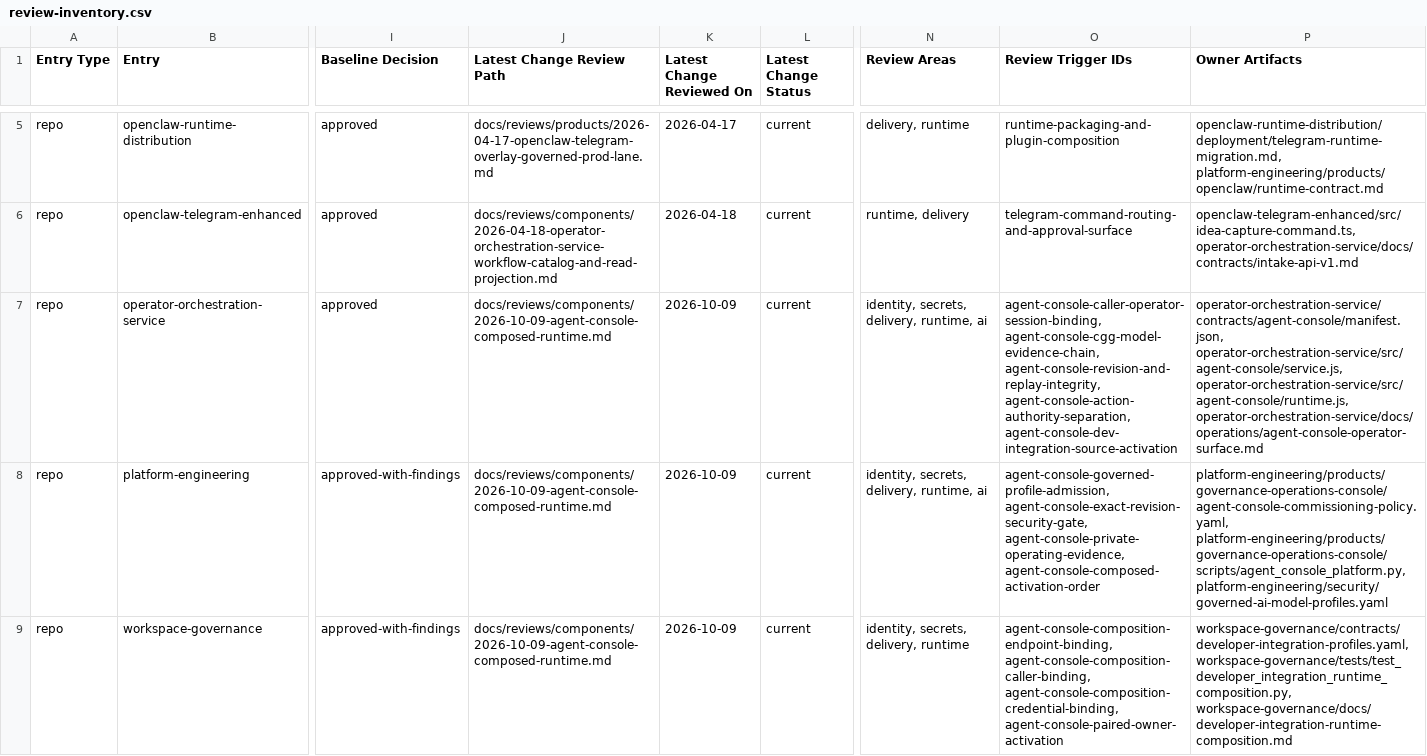
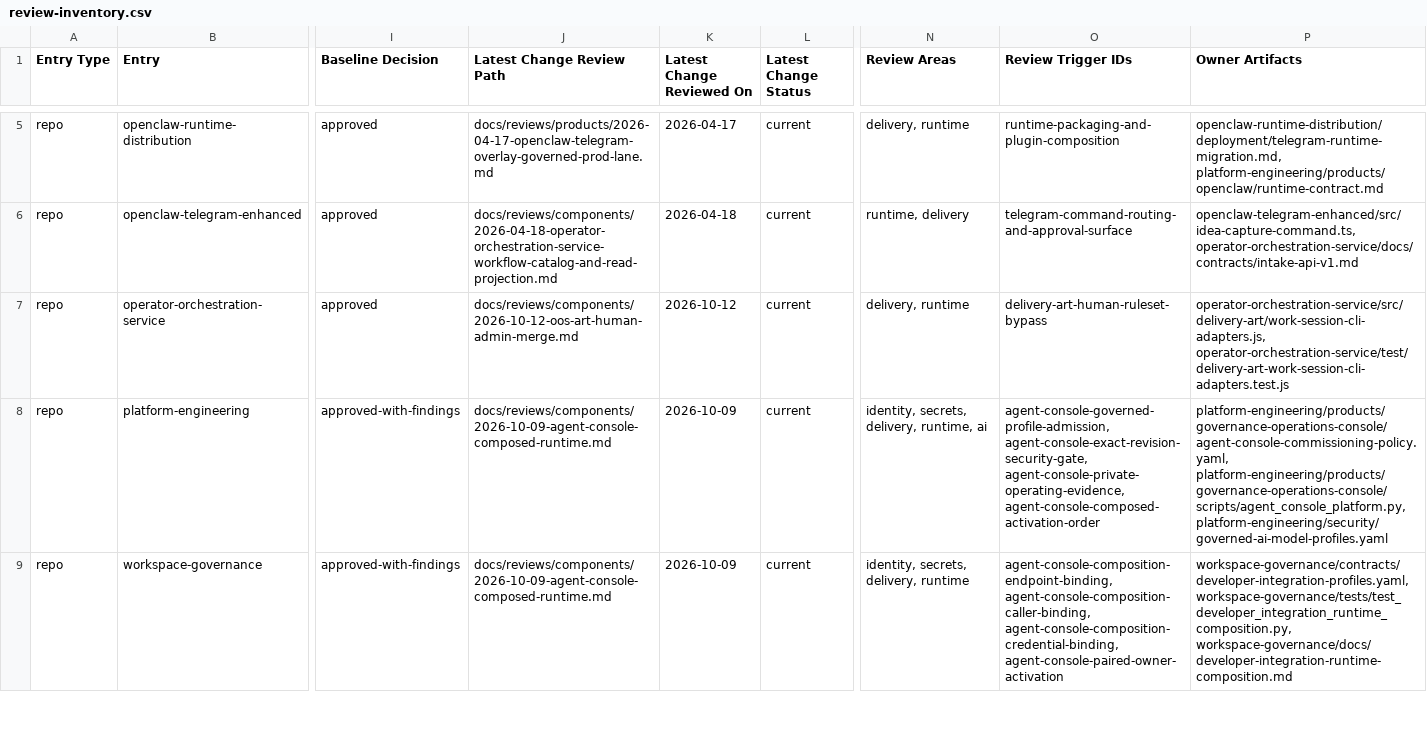
Before and after one commit to mfshaf7/security-architecture, a CSV file: registers/csv/review-inventory.csv, drawn as a sheet; only a part is shown, gaps mark what is left out; the diff names each change by its address in the sheet, - before the commit and + after, or states it on an @@ line.

```diff
--- a/registers/csv/review-inventory.csv
+++ b/registers/csv/review-inventory.csv
-J7 (Latest Change Review Path): docs/reviews/components/2026-10-09-agent-console-composed-runtime.md
+J7 (Latest Change Review Path): docs/reviews/components/2026-10-12-oos-art-human-admin-merge.md
-K7 (Latest Change Reviewed On): 2026-10-09
+K7 (Latest Change Reviewed On): 2026-10-12
-N7 (Review Areas): identity, secrets, delivery, runtime, ai
+N7 (Review Areas): delivery, runtime
-O7 (Review Trigger IDs): agent-console-caller-operator-session-binding, agent-console-cgg-model-evidence-chain, agent-console-revision-and-replay-integrity, agent-console-action-authority-separation, agent-console-dev-integration-source-activation
+O7 (Review Trigger IDs): delivery-art-human-ruleset-bypass
-P7 (Owner Artifacts): operator-orchestration-service/contracts/agent-console/manifest.json, operator-orchestration-service/src/agent-console/service.js, operator-orchestration-service/src/agent-console/runtime.js, operator-orchestration-service/docs/operations/agent-console-operator-surface.md
+P7 (Owner Artifacts): operator-orchestration-service/src/delivery-art/work-session-cli-adapters.js, operator-orchestration-service/test/delivery-art-work-session-cli-adapters.test.js
```
Also changed, not shown: 3 other files.
